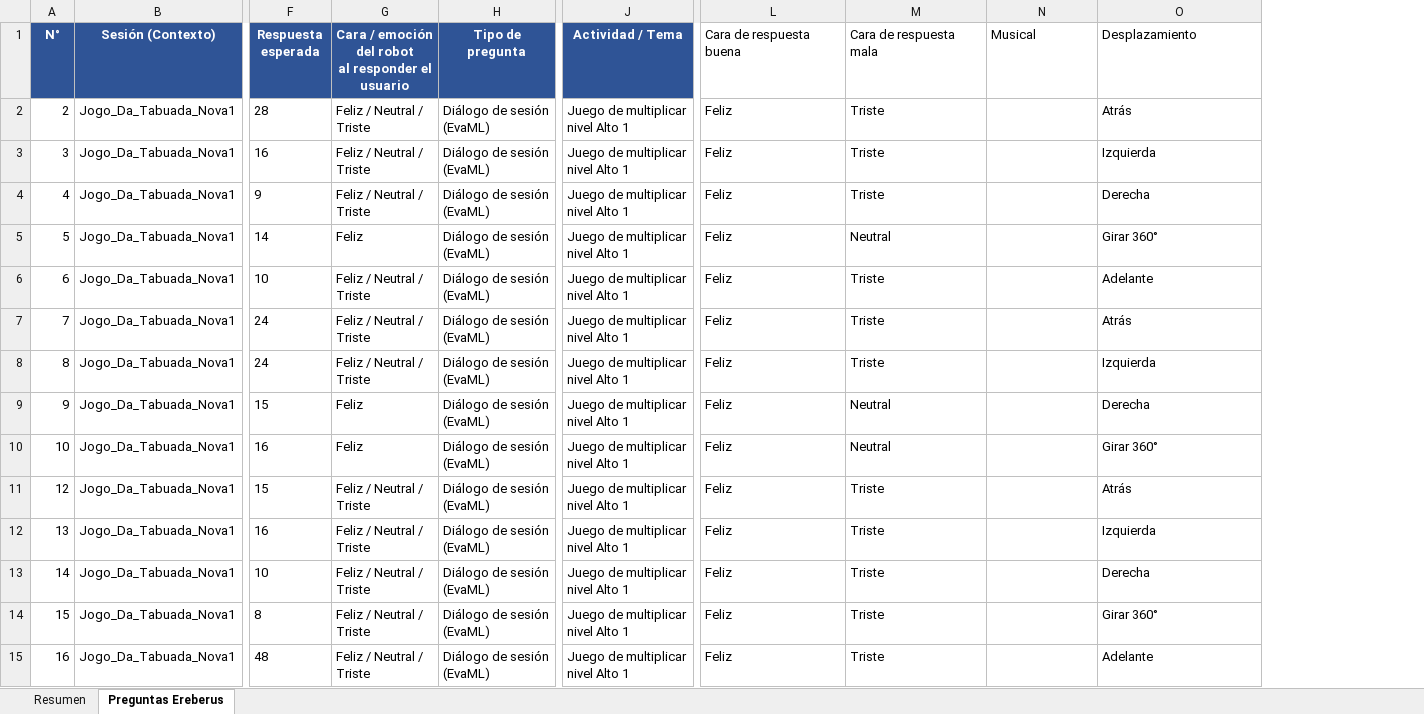
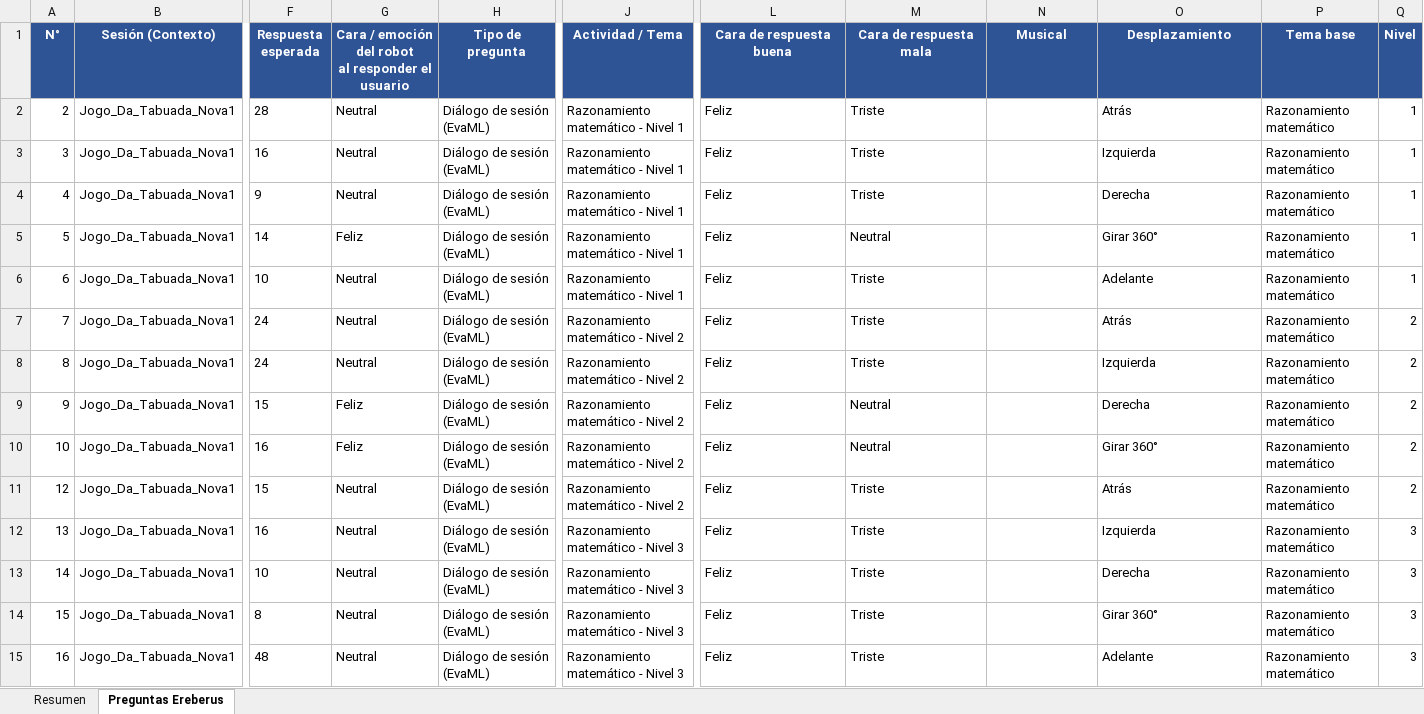
Before and after one commit to Adr4563/Arquitecture-Agentic-RAG, an Excel workbook: deploy-raspberry-standalone/base_datos/Preguntas_Robot_EVA_EvaSIM.xlsx, sheet Preguntas Ereberus, drawn as a sheet; only a part is shown, gaps mark what is left out; values as stored, in another font and other column widths than the file's, no borders; the diff covers the shown part only; the diff names each change by its address in the sheet, - before the commit and + after, or states it on an @@ line.

```diff
--- a/deploy-raspberry-standalone/base_datos/Preguntas_Robot_EVA_EvaSIM.xlsx (sheet Preguntas Ereberus)
+++ b/deploy-raspberry-standalone/base_datos/Preguntas_Robot_EVA_EvaSIM.xlsx (sheet Preguntas Ereberus)
+column P (Tema base), rows 2-15: all Razonamiento matemático
+column Q (Nivel), rows 2-15: 1 | 1 | 1 | 1 | 1 | 2 | 2 | 2 | 2 | 2 | 3 | 3 | 3 | 3
@@ L1:O1 fill: none → #2F5496, bold: off → on, text colour: black → #FFFFFF, alignment: left → center @@
-G2:G4: Feliz / Neutral / Triste
+G2:G4: Neutral
-J2:J6 (Actividad / Tema): Juego de multiplicar nivel Alto 1
+J2:J6 (Actividad / Tema): Razonamiento matemático - Nivel 1
-G6:G8: Feliz / Neutral / Triste
+G6:G8: Neutral
-J7:J11 (Actividad / Tema): Juego de multiplicar nivel Alto 1
+J7:J11 (Actividad / Tema): Razonamiento matemático - Nivel 2
-G11:G15: Feliz / Neutral / Triste
+G11:G15: Neutral
-J12:J15 (Actividad / Tema): Juego de multiplicar nivel Alto 1
+J12:J15 (Actividad / Tema): Razonamiento matemático - Nivel 3
```
Also changed, not shown: 33 added rows, 28 removed rows and 215 edited cells elsewhere in this sheet, 9 other files.
